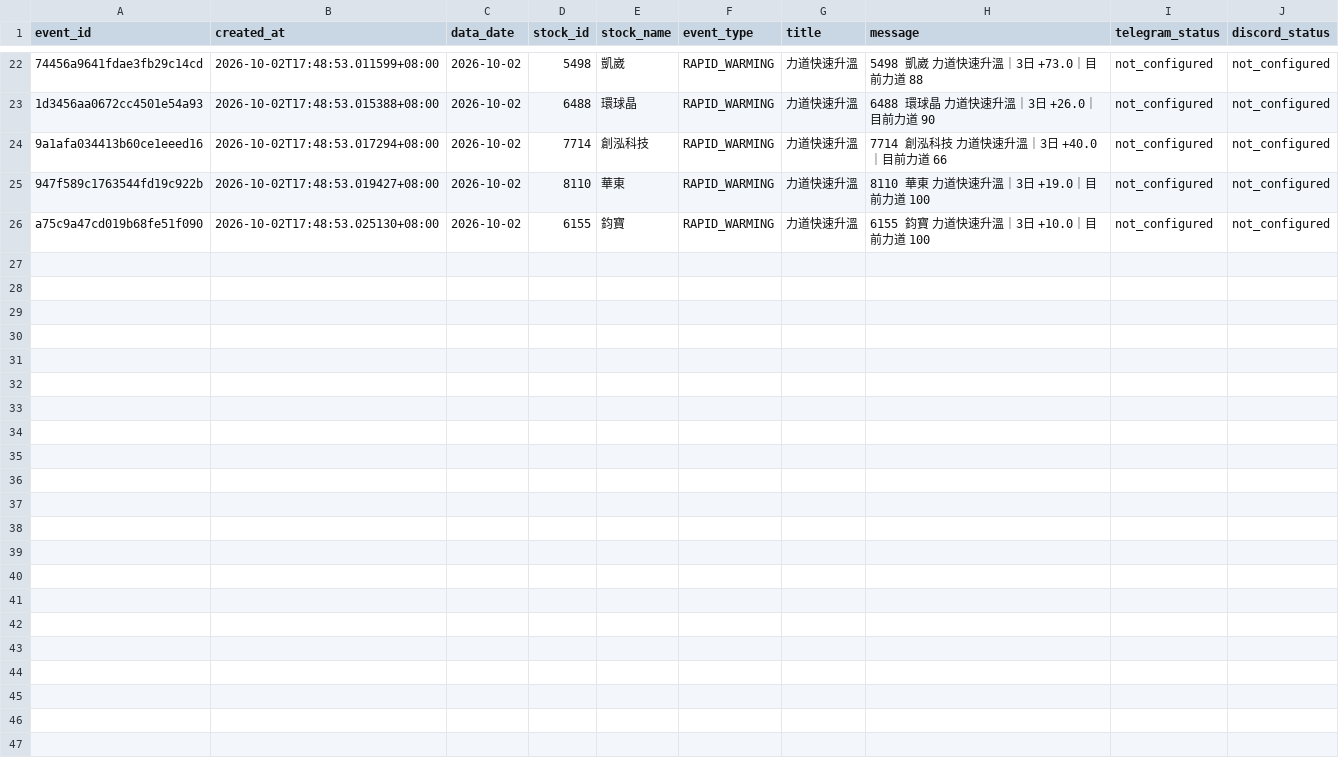
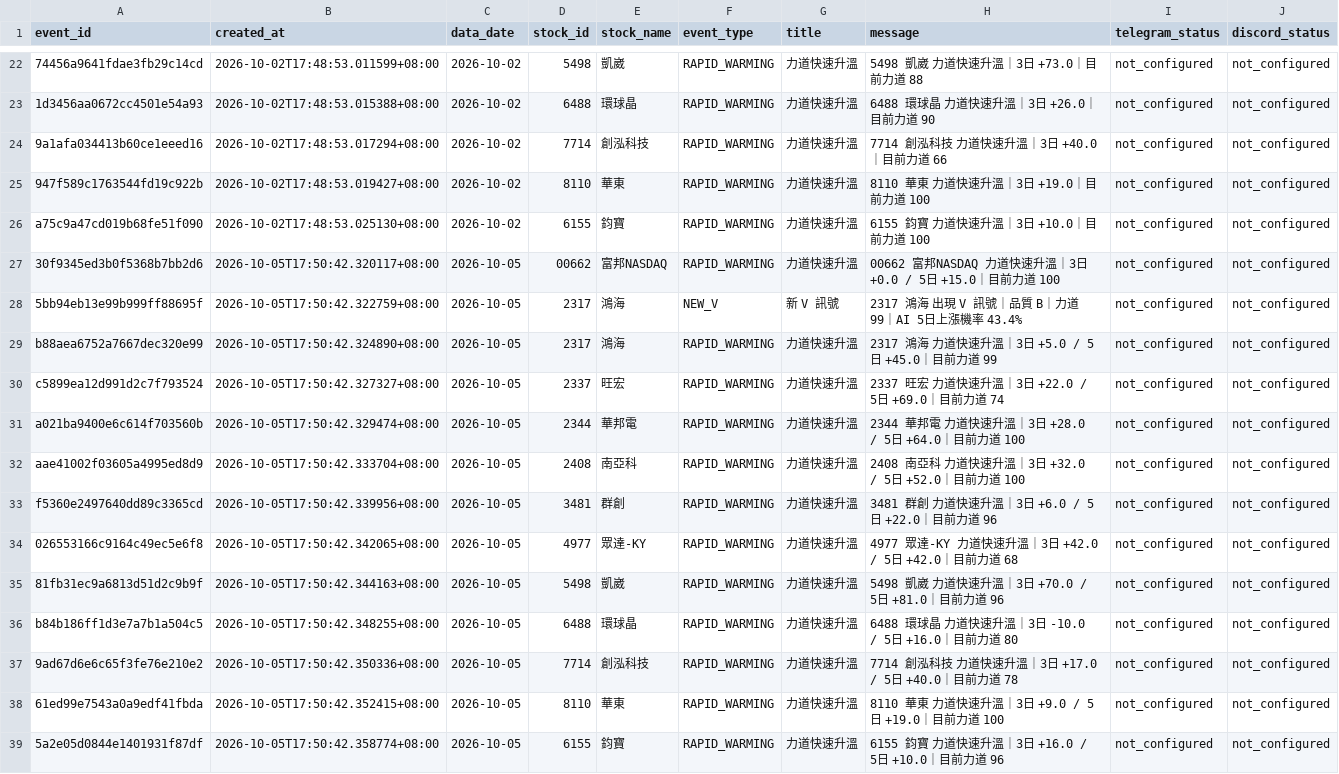
Before and after one commit to sean20040915-creator/tw-stock-ai-v1, a CSV file: data/notification_events.csv, drawn as a sheet; only a part is shown, gaps mark what is left out; the diff names each change by its address in the sheet, - before the commit and + after, or states it on an @@ line.

```diff
--- a/data/notification_events.csv
+++ b/data/notification_events.csv
+row 27: 30f9345ed3b0f5368b7bb2d6 | 2026-10-05T17:50:42.320117+08:00 | 2026-10-05 | 00662 | 富邦NASDAQ | RAPID_WARMING | 力道快速升溫 | 00662 富邦NASDAQ 力道快速升溫｜3日 +0.0 / 5日 +15.0｜目前力道 100 | not_configured | not_configured
+row 28: 5bb94eb13e99b999ff88695f | 2026-10-05T17:50:42.322759+08:00 | 2026-10-05 | 2317 | 鴻海 | NEW_V | 新 V 訊號 | 2317 鴻海 出現 V 訊號｜品質 B｜力道 99｜AI 5日上漲機率 43.4% | not_configured | not_configured
+row 29: b88aea6752a7667dec320e99 | 2026-10-05T17:50:42.324890+08:00 | 2026-10-05 | 2317 | 鴻海 | RAPID_WARMING | 力道快速升溫 | 2317 鴻海 力道快速升溫｜3日 +5.0 / 5日 +45.0｜目前力道 99 | not_configured | not_configured
+row 30: c5899ea12d991d2c7f793524 | 2026-10-05T17:50:42.327327+08:00 | 2026-10-05 | 2337 | 旺宏 | RAPID_WARMING | 力道快速升溫 | 2337 旺宏 力道快速升溫｜3日 +22.0 / 5日 +69.0｜目前力道 74 | not_configured | not_configured
+row 31: a021ba9400e6c614f703560b | 2026-10-05T17:50:42.329474+08:00 | 2026-10-05 | 2344 | 華邦電 | RAPID_WARMING | 力道快速升溫 | 2344 華邦電 力道快速升溫｜3日 +28.0 / 5日 +64.0｜目前力道 100 | not_configured | not_configured
+row 32: aae41002f03605a4995ed8d9 | 2026-10-05T17:50:42.333704+08:00 | 2026-10-05 | 2408 | 南亞科 | RAPID_WARMING | 力道快速升溫 | 2408 南亞科 力道快速升溫｜3日 +32.0 / 5日 +52.0｜目前力道 100 | not_configured | not_configured
+row 33: f5360e2497640dd89c3365cd | 2026-10-05T17:50:42.339956+08:00 | 2026-10-05 | 3481 | 群創 | RAPID_WARMING | 力道快速升溫 | 3481 群創 力道快速升溫｜3日 +6.0 / 5日 +22.0｜目前力道 96 | not_configured | not_configured
+row 34: 026553166c9164c49ec5e6f8 | 2026-10-05T17:50:42.342065+08:00 | 2026-10-05 | 4977 | 眾達-KY | RAPID_WARMING | 力道快速升溫 | 4977 眾達-KY 力道快速升溫｜3日 +42.0 / 5日 +42.0｜目前力道 68 | not_configured | not_configured
+row 35: 81fb31ec9a6813d51d2c9b9f | 2026-10-05T17:50:42.344163+08:00 | 2026-10-05 | 5498 | 凱崴 | RAPID_WARMING | 力道快速升溫 | 5498 凱崴 力道快速升溫｜3日 +70.0 / 5日 +81.0｜目前力道 96 | not_configured | not_configured
+row 36: b84b186ff1d3e7a7b1a504c5 | 2026-10-05T17:50:42.348255+08:00 | 2026-10-05 | 6488 | 環球晶 | RAPID_WARMING | 力道快速升溫 | 6488 環球晶 力道快速升溫｜3日 -10.0 / 5日 +16.0｜目前力道 80 | not_configured | not_configured
+row 37: 9ad67d6e6c65f3fe76e210e2 | 2026-10-05T17:50:42.350336+08:00 | 2026-10-05 | 7714 | 創泓科技 | RAPID_WARMING | 力道快速升溫 | 7714 創泓科技 力道快速升溫｜3日 +17.0 / 5日 +40.0｜目前力道 78 | not_configured | not_configured
+row 38: 61ed99e7543a0a9edf41fbda | 2026-10-05T17:50:42.352415+08:00 | 2026-10-05 | 8110 | 華東 | RAPID_WARMING | 力道快速升溫 | 8110 華東 力道快速升溫｜3日 +9.0 / 5日 +19.0｜目前力道 100 | not_configured | not_configured
+row 39: 5a2e05d0844e1401931f87df | 2026-10-05T17:50:42.358774+08:00 | 2026-10-05 | 6155 | 鈞寶 | RAPID_WARMING | 力道快速升溫 | 6155 鈞寶 力道快速升溫｜3日 +16.0 / 5日 +10.0｜目前力道 96 | not_configured | not_configured
```
Also changed, not shown: 1 other file.
